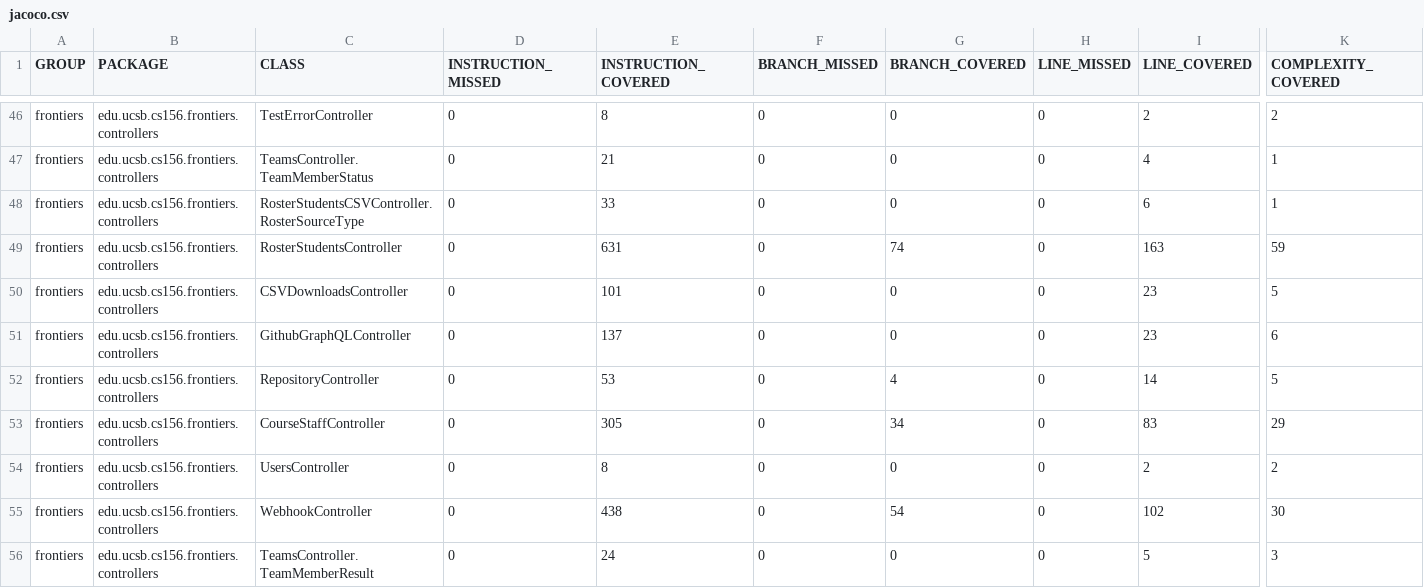
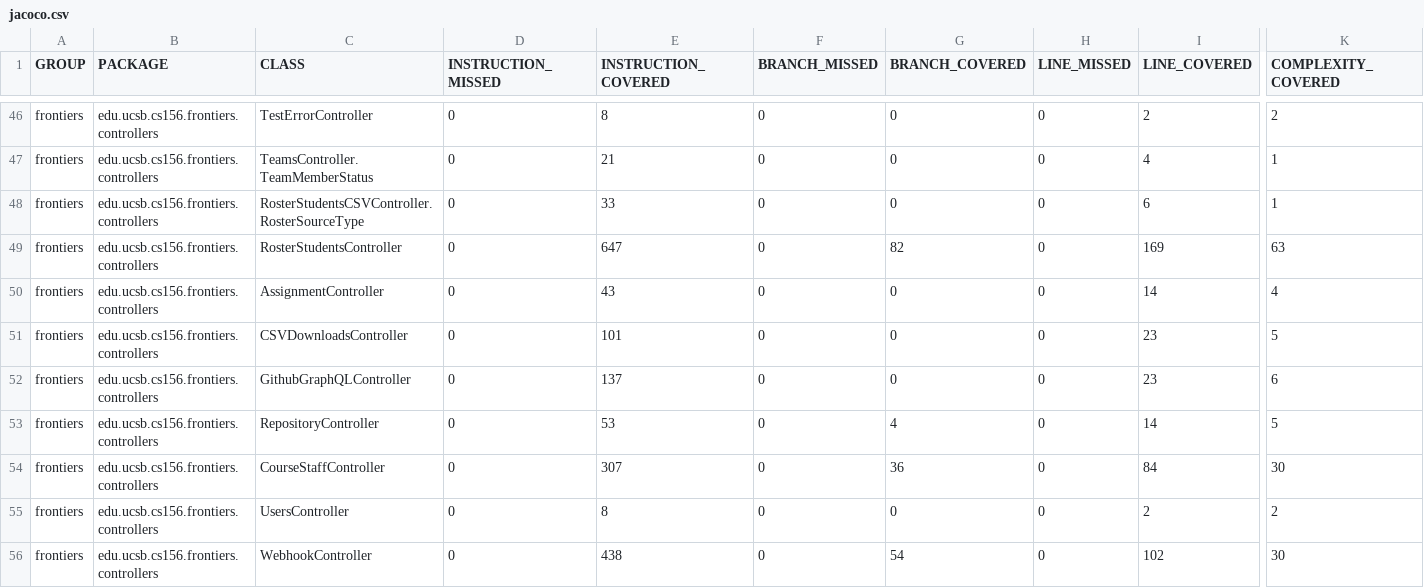
Before and after one commit to ucsb-cs156-f25/proj-frontiers-f25-09, a CSV file: prs/45/jacoco/jacoco.csv, drawn as a sheet; only a part is shown, gaps mark what is left out; the shorter side is filled out with more unchanged rows; addresses are those after the commit; rows hold the shown columns only; the diff names each change by its address in the sheet, - before the commit and + after, or states it on an @@ line.

Commit message:
Deploying to gh-pages from @ ucsb-cs156-f25/proj-frontiers-f25-09@0f7b992ed6a49884ab1e25e1fc4edb43561261f5 🚀

```diff
--- a/prs/45/jacoco/jacoco.csv
+++ b/prs/45/jacoco/jacoco.csv
-E49 (INSTRUCTION_COVERED): 631
+E49 (INSTRUCTION_COVERED): 647
-G49 (BRANCH_COVERED): 74
+G49 (BRANCH_COVERED): 82
-I49 (LINE_COVERED): 163
+I49 (LINE_COVERED): 169
-K49 (COMPLEXITY_COVERED): 59
+K49 (COMPLEXITY_COVERED): 63
+row 50: frontiers | edu.ucsb.cs156.frontiers.controllers | AssignmentController | 0 | 43 | 0 | 0 | 0 | 14 | 4
-E54 (INSTRUCTION_COVERED): 305
+E54 (INSTRUCTION_COVERED): 307
-G54 (BRANCH_COVERED): 34
+G54 (BRANCH_COVERED): 36
-I54 (LINE_COVERED): 83
+I54 (LINE_COVERED): 84
-K54 (COMPLEXITY_COVERED): 29
+K54 (COMPLEXITY_COVERED): 30
```
Also changed, not shown: 11 other files.
